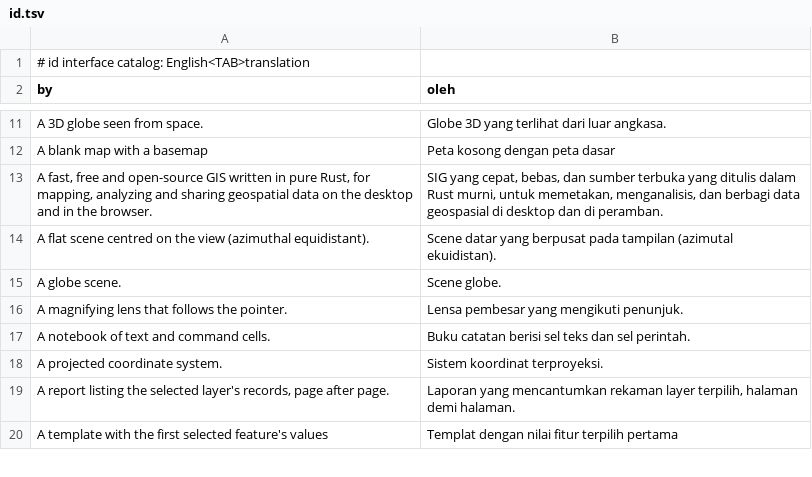
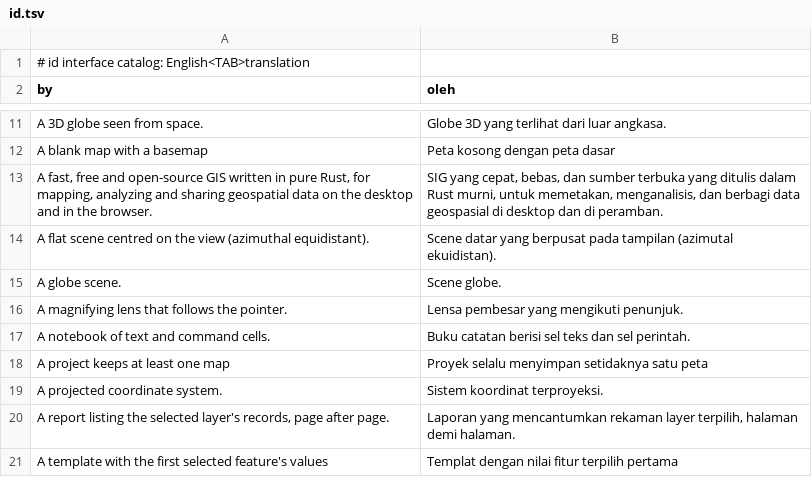
Before and after one commit to A-talebifard/RustGIS, a TSV file: crates/ui-egui/src/i18n/id.tsv, drawn as a sheet; only a part is shown, gaps mark what is left out.

```diff
--- a/crates/ui-egui/src/i18n/id.tsv
+++ b/crates/ui-egui/src/i18n/id.tsv
@@ -17,2 +17,3 @@ A magnifying lens that follows the pointer.	Lensa pembesar yang mengikuti penunj
 A notebook of text and command cells.	Buku catatan berisi sel teks dan sel perintah.
+A project keeps at least one map	Proyek selalu menyimpan setidaknya satu peta
 A projected coordinate system.	Sistem koordinat terproyeksi.
```
Also changed, not shown: crates/ui-egui/src/i18n/ja.tsv, crates/ui-egui/src/i18n/ka.tsv, 20 other files.
